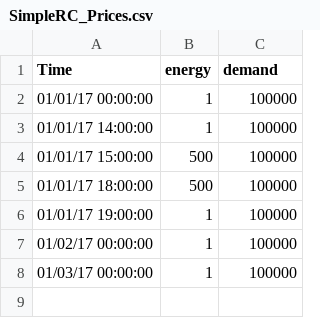
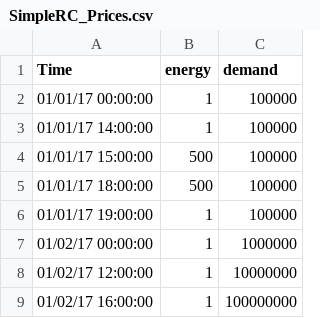
Before and after one commit to lbl-srg/MPCPy, a CSV file: unittests/resources/optimization/SimpleRC_Prices.csv, drawn as a sheet.

Commit message:
Implement multiple demand periods.

```diff
--- a/unittests/resources/optimization/SimpleRC_Prices.csv
+++ b/unittests/resources/optimization/SimpleRC_Prices.csv
@@ -6,3 +6,4 @@ Time,energy,demand
 01/01/17 19:00:00,1,100000
-01/02/17 00:00:00,1,100000
-01/03/17 00:00:00,1,100000
+01/02/17 00:00:00,1,1000000
+01/02/17 12:00:00,1,10000000
+01/02/17 16:00:00,1,100000000
```
Also changed, not shown: 2 other files.
